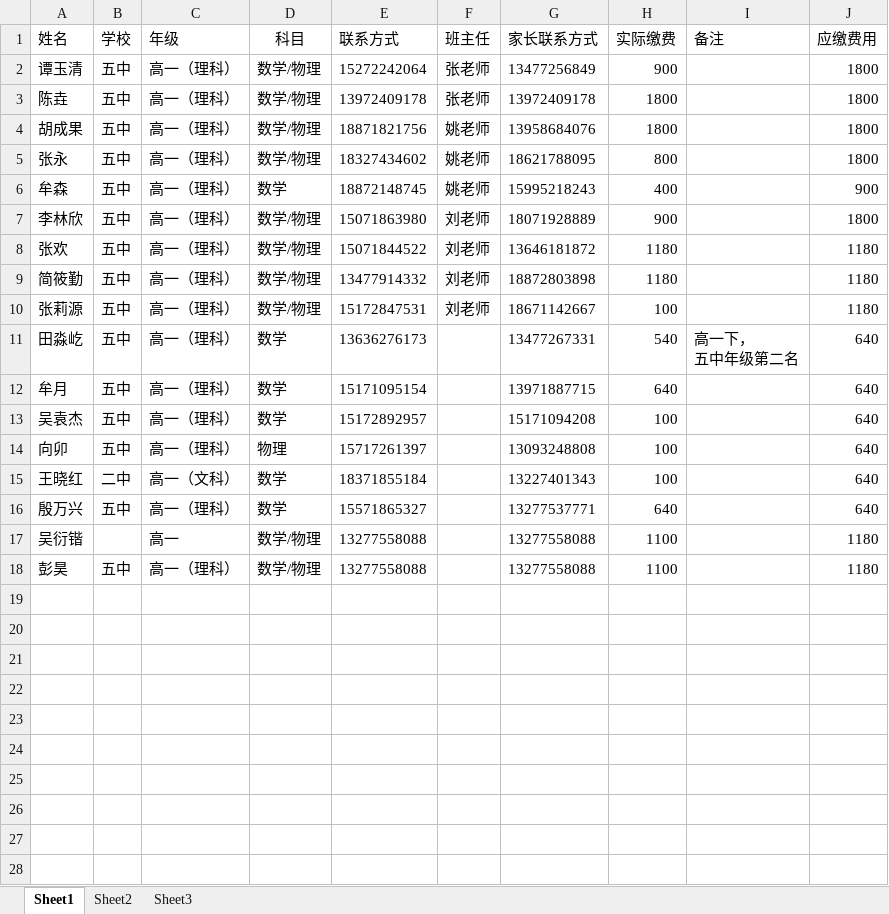
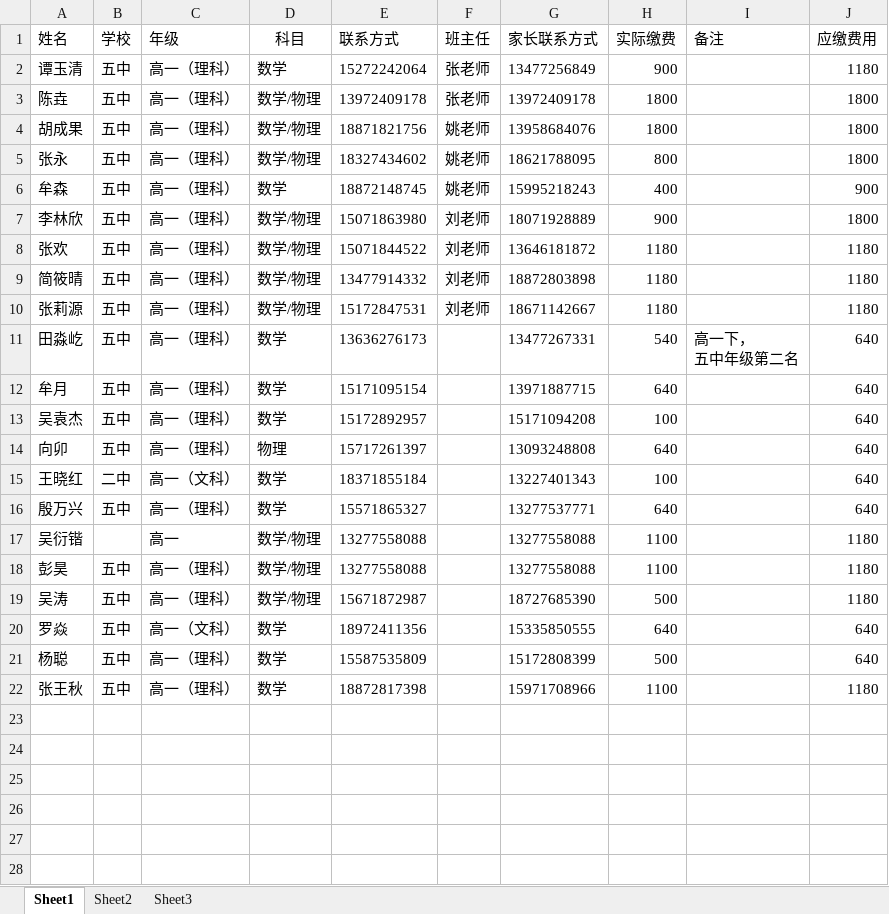
Before and after one commit to SolidFighter/edu_doc, an Excel workbook: 华晨培训第三期报名册.xlsx, sheet Sheet1, drawn as a sheet; only a part is shown; values as stored, in another font and other column widths than the file's, no borders; the diff covers the shown part only; the diff names each change by its address in the sheet, - before the commit and + after, or states it on an @@ line.

```diff
--- a/华晨培训第三期报名册.xlsx (sheet Sheet1)
+++ b/华晨培训第三期报名册.xlsx (sheet Sheet1)
-D2 (科目): 数学/物理
+D2 (科目): 数学
-J2 (应缴费用): 1800
+J2 (应缴费用): 1180
-A9 (姓名): 简筱勤
+A9 (姓名): 简筱晴
-H10 (实际缴费): 100
+H10 (实际缴费): 1180
-H14 (实际缴费): 100
+H14 (实际缴费): 640
-row 19: (empty)
+row 19: 吴涛 | 五中 | 高一（理科） | 数学/物理 | 15671872987 |  | 18727685390 | 500 |  | 1180
-row 20: (empty)
+row 20: 罗焱 | 五中 | 高一（文科） | 数学 | 18972411356 |  | 15335850555 | 640 |  | 640
-row 21: (empty)
+row 21: 杨聪 | 五中 | 高一（理科） | 数学 | 15587535809 |  | 15172808399 | 500 |  | 640
-row 22: (empty)
+row 22: 张王秋 | 五中 | 高一（理科） | 数学 | 18872817398 |  | 15971708966 | 1100 |  | 1180
```
Also changed, not shown: 2 added rows, 1 removed row and 6 edited cells elsewhere in this sheet, 新学校开支.xlsx, 2 other files.
